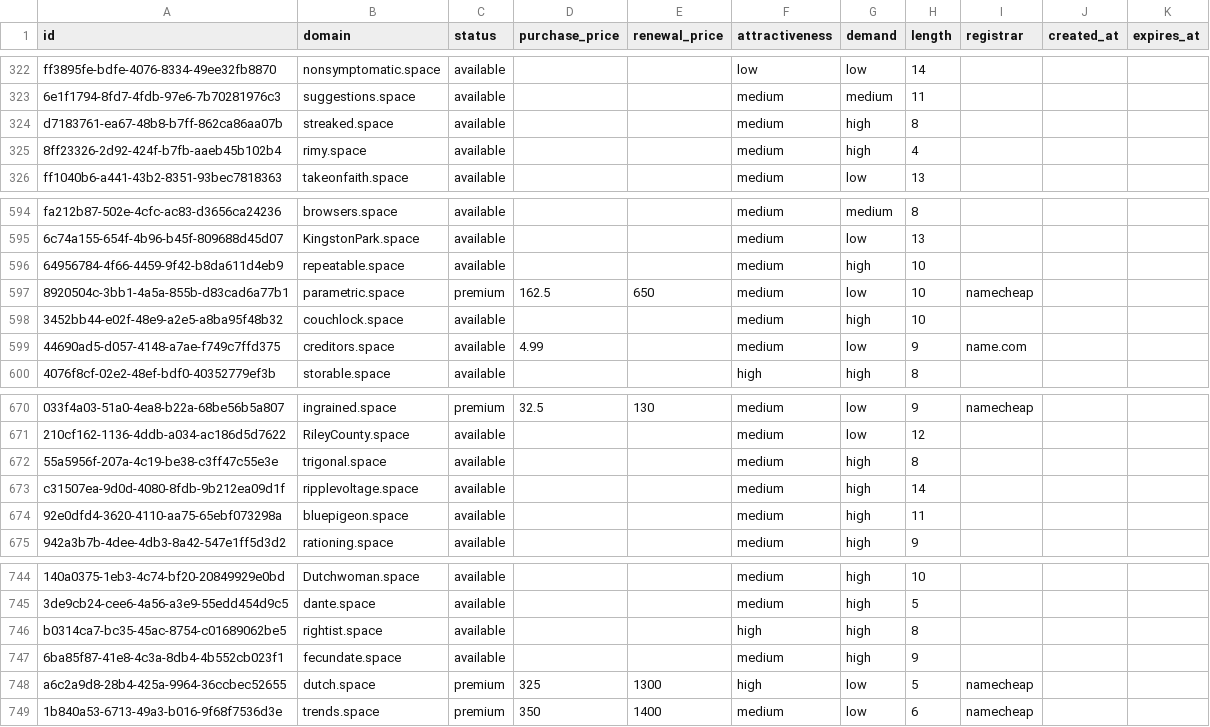
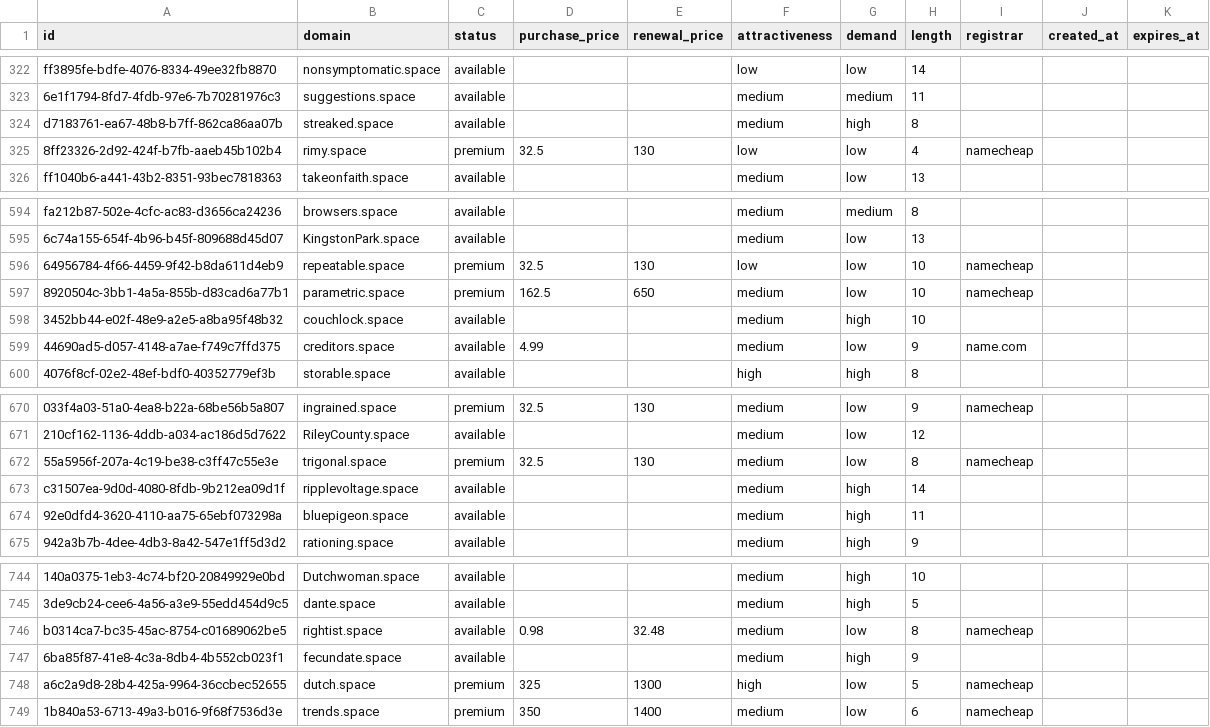
Before and after one commit to UniqueDomains/space-oneword-domains, a CSV file: space.csv, drawn as a sheet; only a part is shown, gaps mark what is left out; the diff names each change by its address in the sheet, - before the commit and + after, or states it on an @@ line.

Commit message:
Domains update

```diff
--- a/space.csv
+++ b/space.csv
-C325 (status): available
+C325 (status): premium
-D325 (purchase_price): (empty)
+D325 (purchase_price): 32.5
-E325 (renewal_price): (empty)
+E325 (renewal_price): 130
-F325 (attractiveness): medium
+F325 (attractiveness): low
-G325 (demand): high
+G325 (demand): low
-I325 (registrar): (empty)
+I325 (registrar): namecheap
-C596 (status): available
+C596 (status): premium
-D596 (purchase_price): (empty)
+D596 (purchase_price): 32.5
-E596 (renewal_price): (empty)
+E596 (renewal_price): 130
-F596 (attractiveness): medium
+F596 (attractiveness): low
-G596 (demand): high
+G596 (demand): low
-I596 (registrar): (empty)
+I596 (registrar): namecheap
-C672 (status): available
+C672 (status): premium
-D672 (purchase_price): (empty)
+D672 (purchase_price): 32.5
-E672 (renewal_price): (empty)
+E672 (renewal_price): 130
-G672 (demand): high
+G672 (demand): low
-I672 (registrar): (empty)
+I672 (registrar): namecheap
-D746 (purchase_price): (empty)
+D746 (purchase_price): 0.98
-E746 (renewal_price): (empty)
+E746 (renewal_price): 32.48
-F746 (attractiveness): high
+F746 (attractiveness): medium
-G746 (demand): high
+G746 (demand): low
-I746 (registrar): (empty)
+I746 (registrar): namecheap
```
Also changed, not shown: 4 other files.
